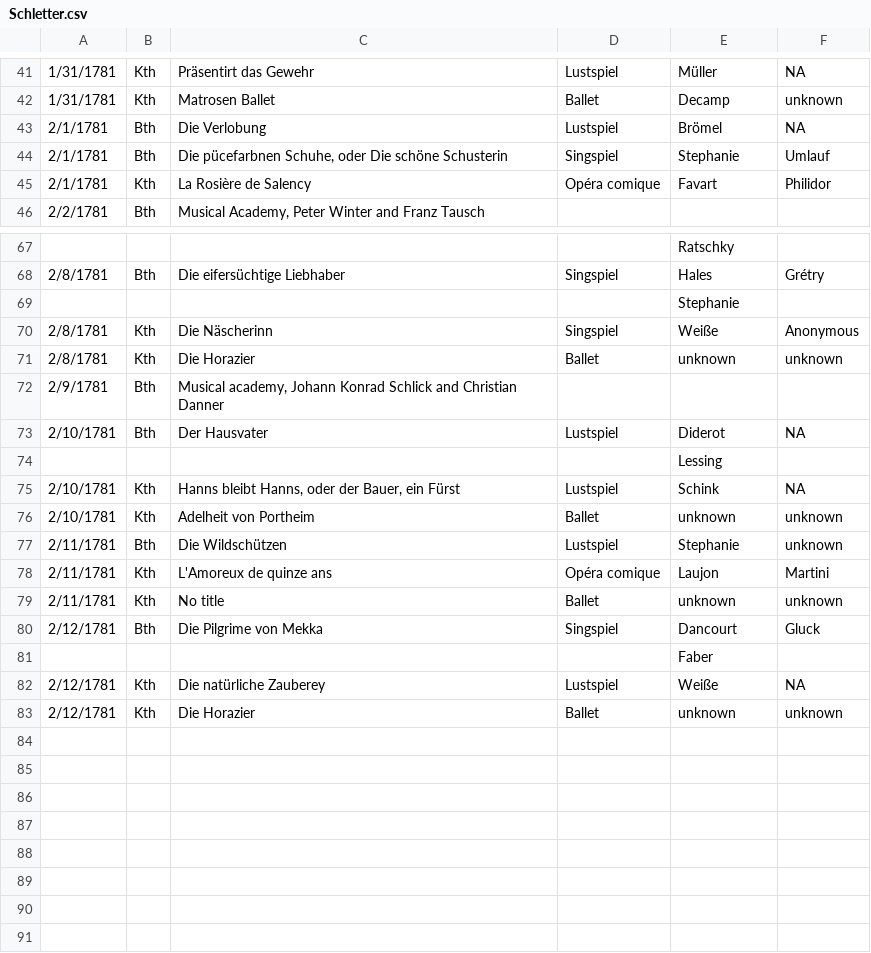
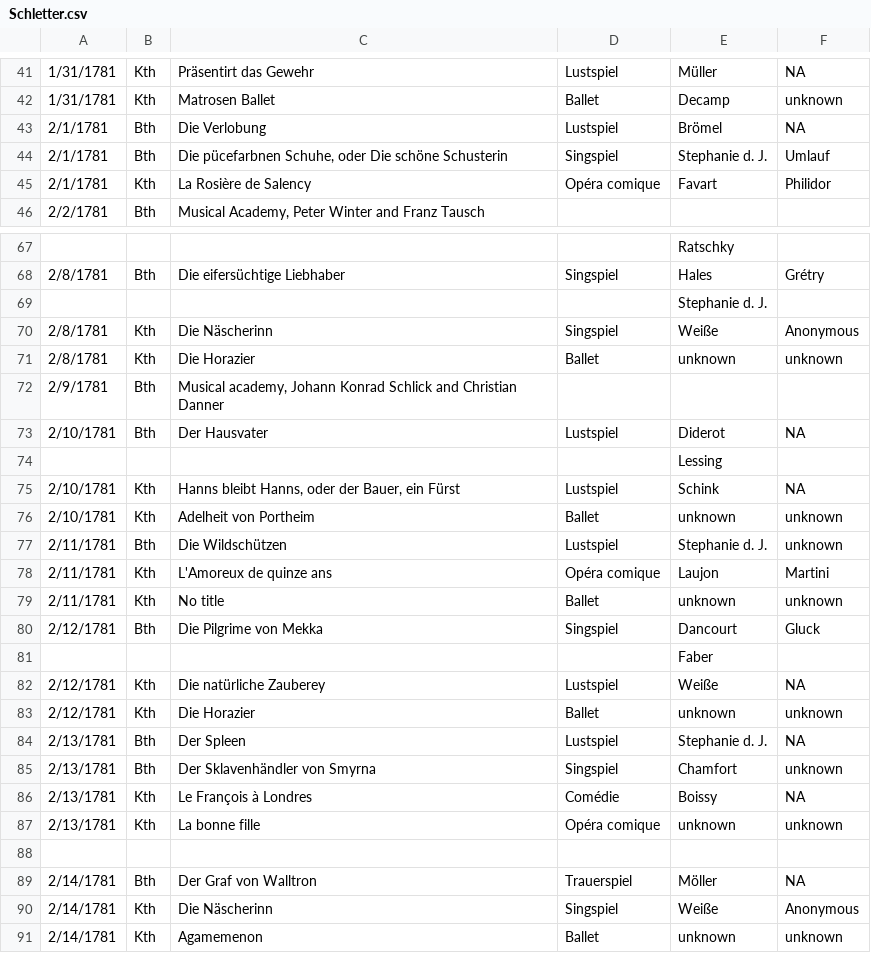
Before and after one commit to dexedge/schletter, a CSV file: Schletter.csv, drawn as a sheet; only a part is shown, gaps mark what is left out.

```diff
--- a/Schletter.csv
+++ b/Schletter.csv
@@ -43,3 +43,3 @@
 "2/1/1781","Bth","Die Verlobung","Lustspiel","Brömel","NA"
-"2/1/1781","Bth","Die pücefarbnen Schuhe, oder Die schöne Schusterin","Singspiel","Stephanie","Umlauf"
+"2/1/1781","Bth","Die pücefarbnen Schuhe, oder Die schöne Schusterin","Singspiel","Stephanie d. J.","Umlauf"
 "2/1/1781","Kth","La Rosière de Salency","Opéra comique","Favart","Philidor"
@@ -68,3 +68,3 @@
 "2/8/1781","Bth","Die eifersüchtige Liebhaber","Singspiel","Hales","Grétry"
-"","","",,"Stephanie",
+"","","",,"Stephanie d. J.",
 "2/8/1781","Kth","Die Näscherinn","Singspiel","Weiße","Anonymous"
@@ -76,3 +76,3 @@
 "2/10/1781","Kth","Adelheit von Portheim","Ballet","unknown","unknown"
-"2/11/1781","Bth","Die Wildschützen","Lustspiel","Stephanie","unknown"
+"2/11/1781","Bth","Die Wildschützen","Lustspiel","Stephanie d. J.","unknown"
 "2/11/1781","Kth","L'Amoreux de quinze ans","Opéra comique","Laujon","Martini"
@@ -83 +83,9 @@
 "2/12/1781","Kth","Die Horazier","Ballet","unknown","unknown"
+"2/13/1781","Bth","Der Spleen","Lustspiel","Stephanie d. J.","NA"
+"2/13/1781","Bth","Der Sklavenhändler von Smyrna","Singspiel","Chamfort","unknown"
+"2/13/1781","Kth","Le François à Londres","Comédie","Boissy","NA"
+"2/13/1781","Kth","La bonne fille","Opéra comique","unknown","unknown"
+"","","",,"",
+"2/14/1781","Bth","Der Graf von Walltron","Trauerspiel","Möller","NA"
+"2/14/1781","Kth","Die Näscherinn","Singspiel","Weiße","Anonymous"
+"2/14/1781","Kth","Agamemenon","Ballet","unknown","unknown"
```
Also changed, not shown: 1 other file.
